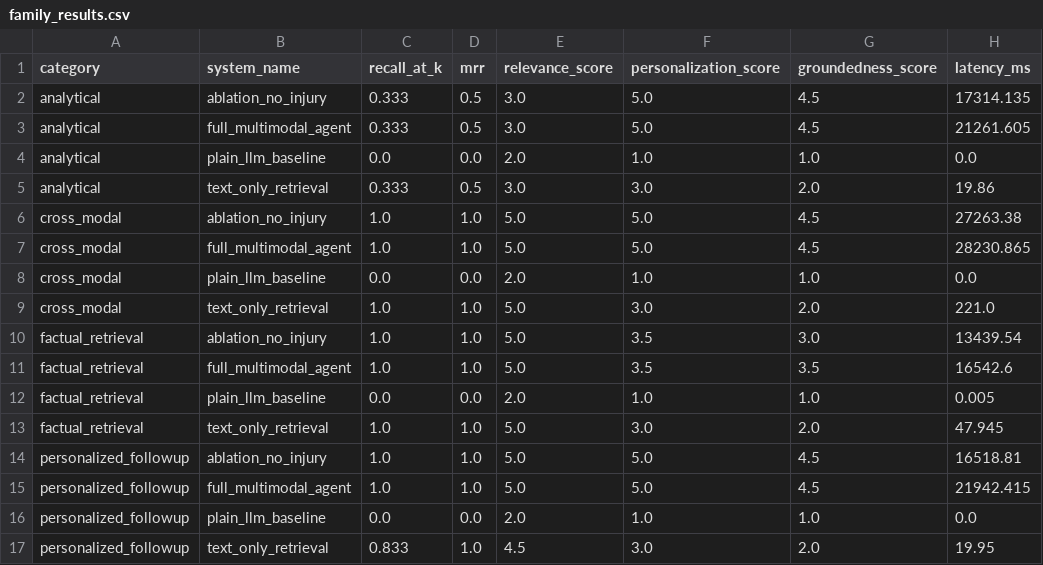
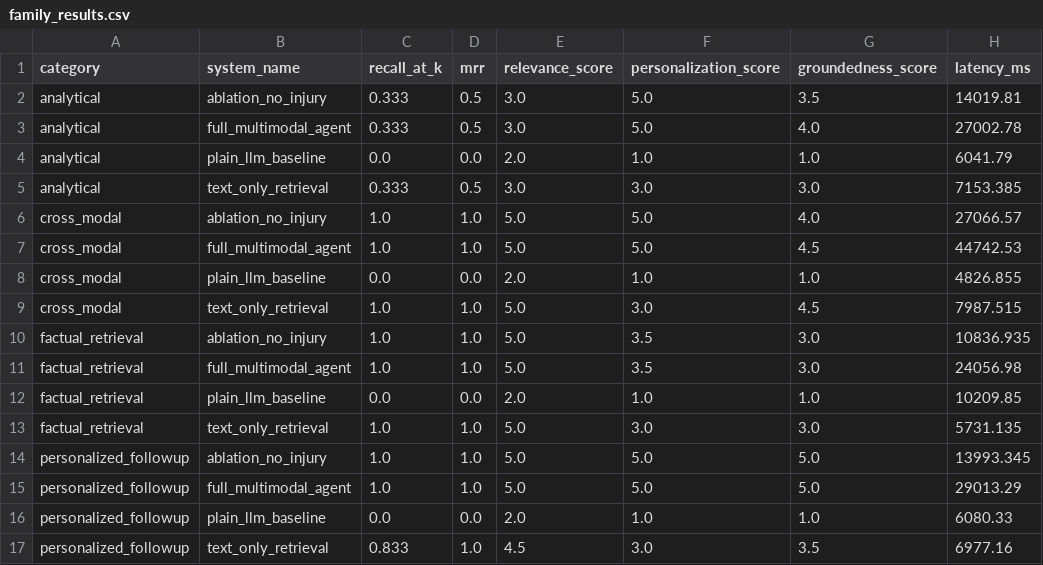
Before and after one commit to anshulm10/fitmetrics, a CSV file: data/eval/family_results.csv, drawn as a sheet.

```diff
--- a/data/eval/family_results.csv
+++ b/data/eval/family_results.csv
@@ -1,17 +1,17 @@
 category,system_name,recall_at_k,mrr,relevance_score,personalization_score,groundedness_score,latency_ms
-analytical,ablation_no_injury,0.333,0.5,3.0,5.0,4.5,17314.135
-analytical,full_multimodal_agent,0.333,0.5,3.0,5.0,4.5,21261.605
-analytical,plain_llm_baseline,0.0,0.0,2.0,1.0,1.0,0.0
-analytical,text_only_retrieval,0.333,0.5,3.0,3.0,2.0,19.86
-cross_modal,ablation_no_injury,1.0,1.0,5.0,5.0,4.5,27263.38
-cross_modal,full_multimodal_agent,1.0,1.0,5.0,5.0,4.5,28230.865
-cross_modal,plain_llm_baseline,0.0,0.0,2.0,1.0,1.0,0.0
-cross_modal,text_only_retrieval,1.0,1.0,5.0,3.0,2.0,221.0
-factual_retrieval,ablation_no_injury,1.0,1.0,5.0,3.5,3.0,13439.54
-factual_retrieval,full_multimodal_agent,1.0,1.0,5.0,3.5,3.5,16542.6
-factual_retrieval,plain_llm_baseline,0.0,0.0,2.0,1.0,1.0,0.005
-factual_retrieval,text_only_retrieval,1.0,1.0,5.0,3.0,2.0,47.945
-personalized_followup,ablation_no_injury,1.0,1.0,5.0,5.0,4.5,16518.81
-personalized_followup,full_multimodal_agent,1.0,1.0,5.0,5.0,4.5,21942.415
-personalized_followup,plain_llm_baseline,0.0,0.0,2.0,1.0,1.0,0.0
-personalized_followup,text_only_retrieval,0.833,1.0,4.5,3.0,2.0,19.95
+analytical,ablation_no_injury,0.333,0.5,3.0,5.0,3.5,14019.81
+analytical,full_multimodal_agent,0.333,0.5,3.0,5.0,4.0,27002.78
+analytical,plain_llm_baseline,0.0,0.0,2.0,1.0,1.0,6041.79
+analytical,text_only_retrieval,0.333,0.5,3.0,3.0,3.0,7153.385
+cross_modal,ablation_no_injury,1.0,1.0,5.0,5.0,4.0,27066.57
+cross_modal,full_multimodal_agent,1.0,1.0,5.0,5.0,4.5,44742.53
+cross_modal,plain_llm_baseline,0.0,0.0,2.0,1.0,1.0,4826.855
+cross_modal,text_only_retrieval,1.0,1.0,5.0,3.0,4.5,7987.515
+factual_retrieval,ablation_no_injury,1.0,1.0,5.0,3.5,3.0,10836.935
+factual_retrieval,full_multimodal_agent,1.0,1.0,5.0,3.5,3.0,24056.98
+factual_retrieval,plain_llm_baseline,0.0,0.0,2.0,1.0,1.0,10209.85
+factual_retrieval,text_only_retrieval,1.0,1.0,5.0,3.0,3.0,5731.135
+personalized_followup,ablation_no_injury,1.0,1.0,5.0,5.0,5.0,13993.345
+personalized_followup,full_multimodal_agent,1.0,1.0,5.0,5.0,5.0,29013.29
+personalized_followup,plain_llm_baseline,0.0,0.0,2.0,1.0,1.0,6080.33
+personalized_followup,text_only_retrieval,0.833,1.0,4.5,3.0,3.5,6977.16
```
Also changed, not shown: data/eval/results.csv, 13 other files.
